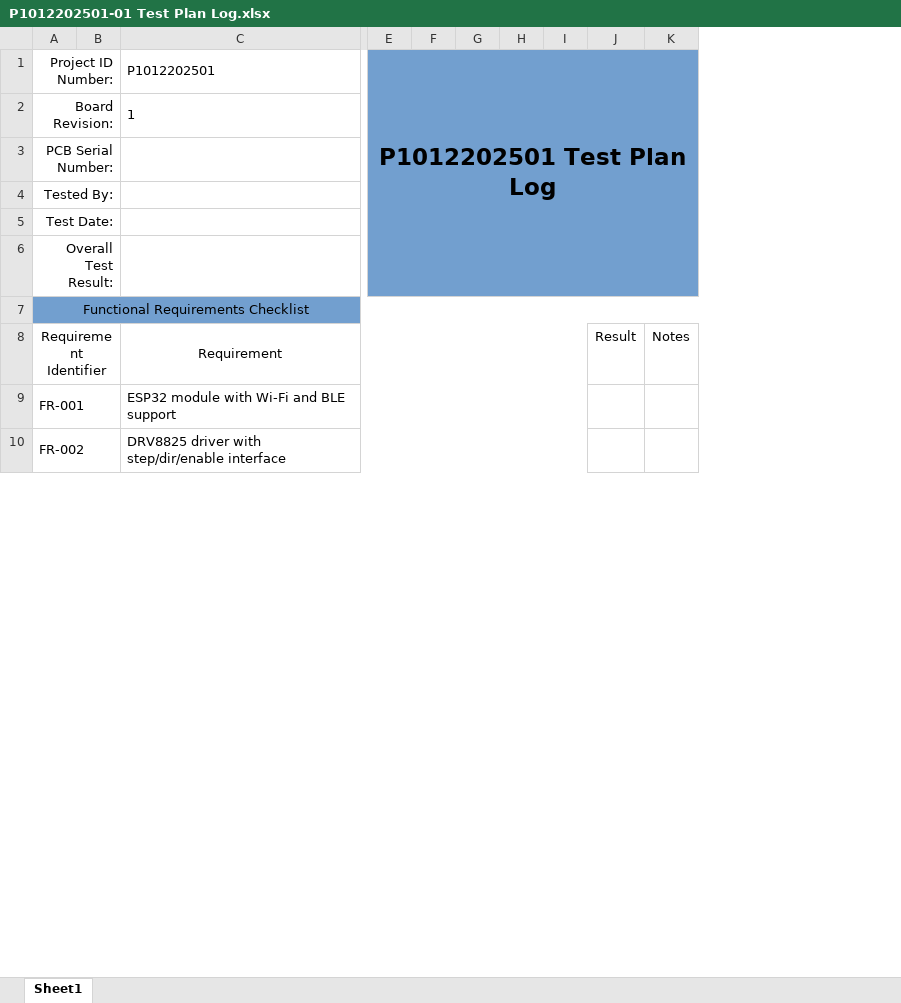
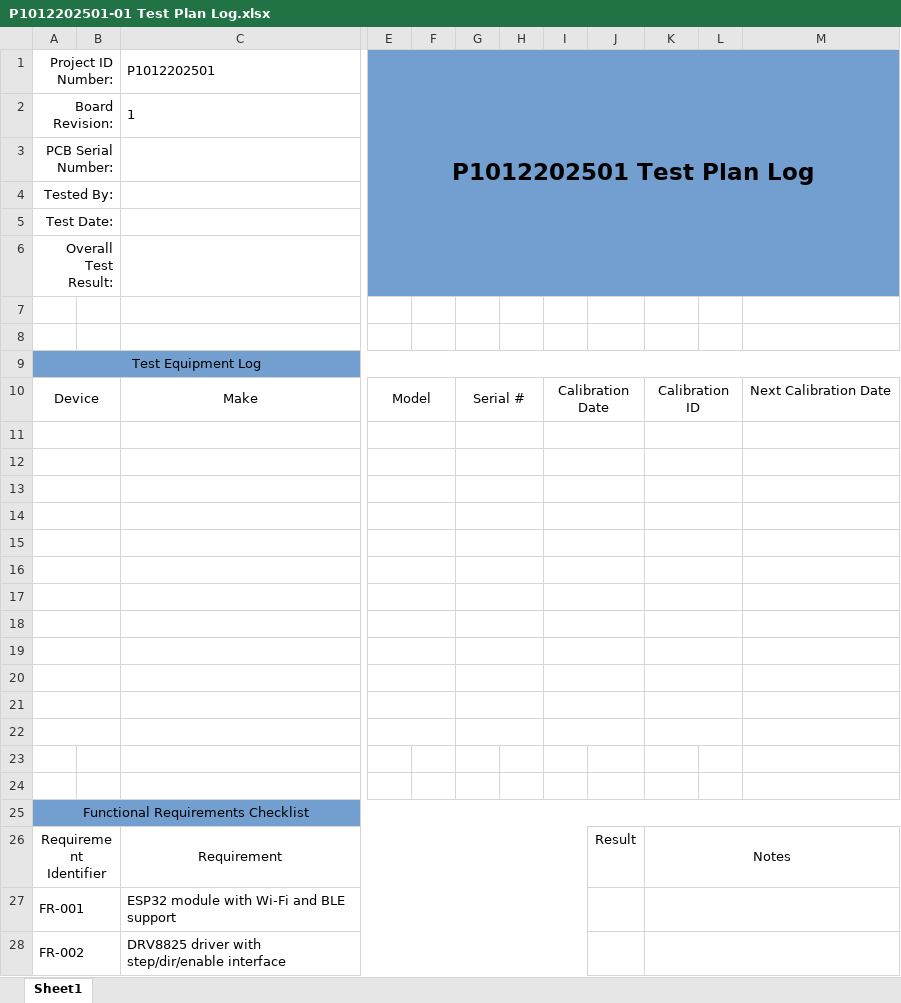
Before and after one commit to michaelshanedawson/TMF-QMS-TUTORIAL, an Excel workbook: _Projects/P1012202501-ESP32_Stepper_Controller/ProjectDocuments/test-logs/P1012202501-01 Test Plan Log.xlsx, sheet Sheet1, drawn as a sheet; only a part is shown, gaps mark what is left out; values as stored, in another font and other column widths than the file's, no borders; removed rows and columns are numbered as before the commit, all else as after; rows hold the shown columns only; the diff covers the shown part only; the diff names each change by its address in the sheet, - before the commit and + after, or states it on an @@ line.

```diff
--- a/_Projects/P1012202501-ESP32_Stepper_Controller/ProjectDocuments/test-logs/P1012202501-01 Test Plan Log.xlsx (sheet Sheet1)
+++ b/_Projects/P1012202501-ESP32_Stepper_Controller/ProjectDocuments/test-logs/P1012202501-01 Test Plan Log.xlsx (sheet Sheet1)
-column G, empty
+column G, empty
-column I, empty
+column I, empty
+column L, empty
+column M, empty
+row 7: (empty)
+row 8: (empty)
+row 9: Test Equipment Log
+row 10: Device |  | Make | Model |  | Serial # |  | Calibration Date |  | Calibration ID |  | Next Calibration Date
+row 11: (empty)
+row 12: (empty)
+row 13: (empty)
+row 14: (empty)
+row 15: (empty)
+row 16: (empty)
+row 17: (empty)
+row 18: (empty)
+row 19: (empty)
+row 20: (empty)
+row 21: (empty)
+row 22: (empty)
+row 23: (empty)
+row 24: (empty)
+K26:M26 merged
+K27:M27 merged
+K28:M28 merged
```
Also changed, not shown: merged cells elsewhere in this sheet, 5 other files.
